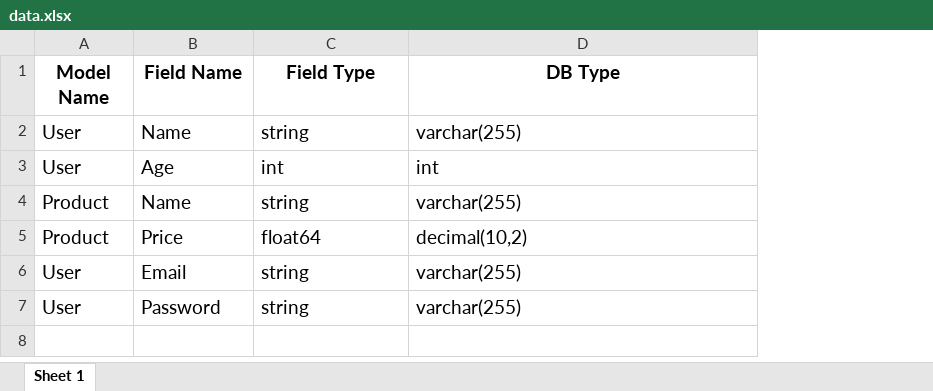
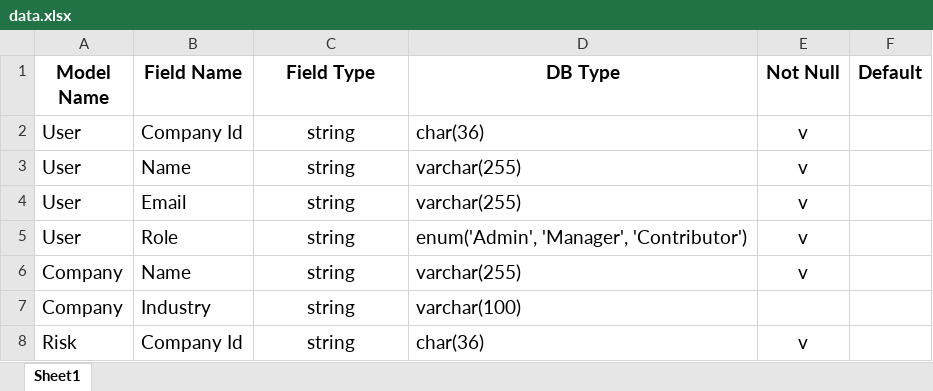
Before and after one commit to AMETORY/ametory-crud-react, an Excel workbook: data.xlsx, sheet Sheet1, drawn as a sheet; values as stored, in another font and other column widths than the file's, no borders; removed rows and columns are numbered as before the commit, all else as after; the diff names each change by its address in the sheet, - before the commit and + after, or states it on an @@ line.

```diff
--- a/data.xlsx (sheet Sheet1)
+++ b/data.xlsx (sheet Sheet1)
-sheet tab: Sheet 1
+sheet tab: Sheet1
+column E (Not Null), rows 3-5: all v
+column F (Default), empty
+row 2: User | Company Id | string | char(36) | v
-C3 alignment: left
+C3 alignment: center
-row 3: User | Age | int | int
-row 4: Product | Name | string | varchar(255)
-row 5: Product | Price | float64 | decimal(10,2)
-C4:C5 alignment: left
+C4:C5 alignment: center
-B5 (Field Name): Password
+B5 (Field Name): Role
-D5 (DB Type): varchar(255)
+D5 (DB Type): enum('Admin', 'Manager', 'Contributor')
+row 6: Company | Name | string | varchar(255) | v
+row 7: Company | Industry | string | varchar(100)
+row 8: Risk | Company Id | string | char(36) | v
```
Also changed, not shown: 1 other file.
